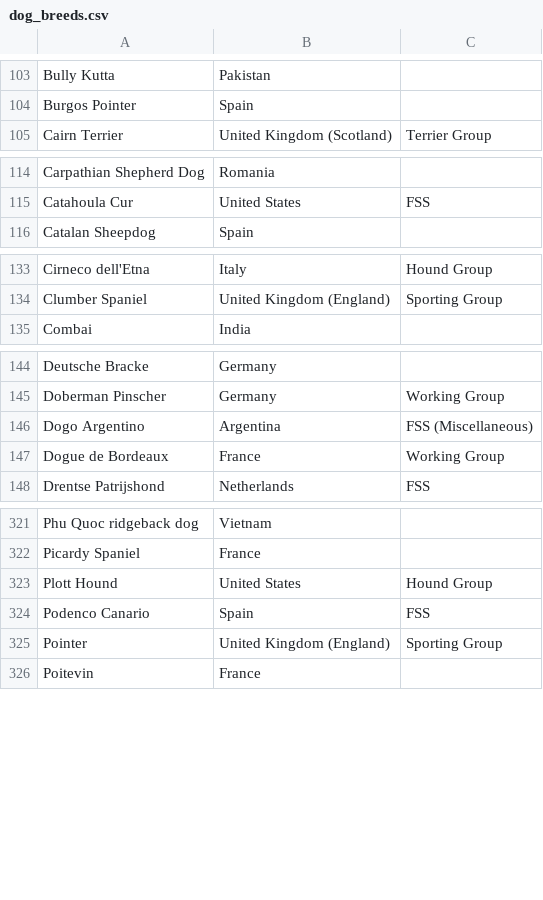
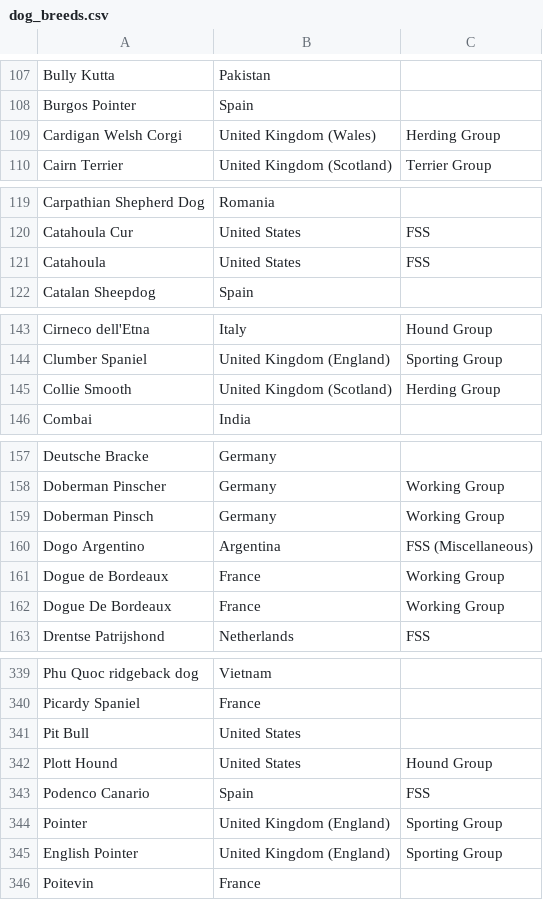
Before and after one commit to dippindots/kaggle-shelter-animal-outcomes, a CSV file: doc/dog_breeds.csv, drawn as a sheet; only a part is shown, gaps mark what is left out; the diff covers the shown part only; the diff names each change by its address in the sheet, - before the commit and + after, or states it on an @@ line.

Commit message:
Finished sporting dog.

```diff
--- a/doc/dog_breeds.csv
+++ b/doc/dog_breeds.csv
+row 109: Cardigan Welsh Corgi | United Kingdom (Wales) | Herding Group
+row 121: Catahoula | United States | FSS
+row 145: Collie Smooth | United Kingdom (Scotland) | Herding Group
+row 159: Doberman Pinsch | Germany | Working Group
+row 162: Dogue De Bordeaux | France | Working Group
+row 341: Pit Bull | United States
+row 345: English Pointer | United Kingdom (England) | Sporting Group
```
Also changed, not shown: 16 added rows elsewhere in this file, 1 other file.
